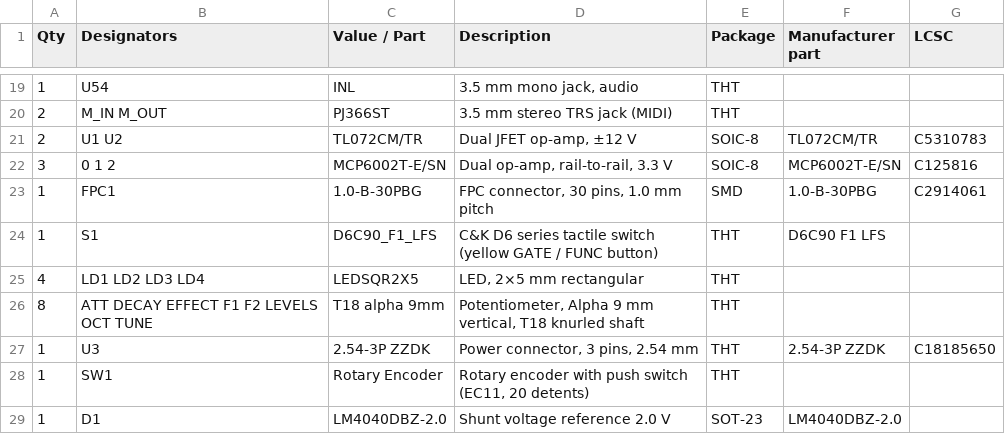
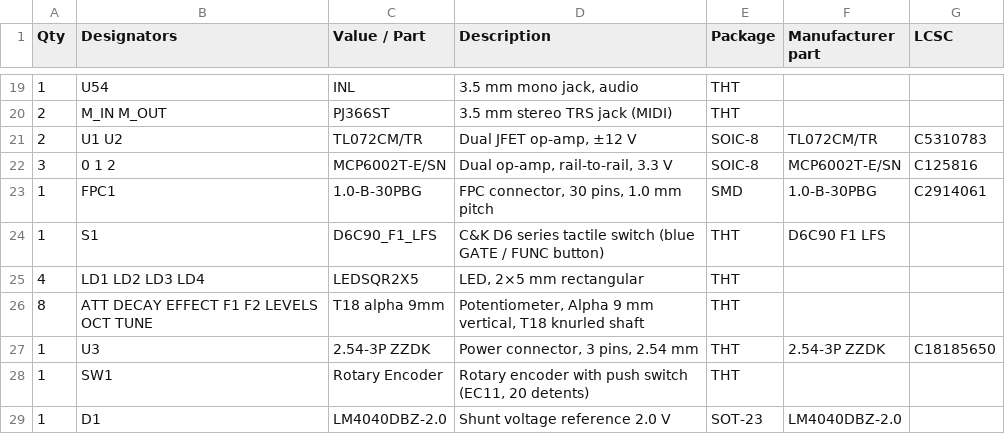
Before and after one commit to Gianducaconte/algoradix-hardware, a CSV file: bom/interface-board-bom.csv, drawn as a sheet; only a part is shown, gaps mark what is left out.

```diff
--- a/bom/interface-board-bom.csv
+++ b/bom/interface-board-bom.csv
@@ -23,3 +23,3 @@ Qty,Designators,Value / Part,Description,Package,Manufacturer part,LCSC
 1,FPC1,1.0-B-30PBG,"FPC connector, 30 pins, 1.0 mm pitch",SMD,1.0-B-30PBG,C2914061
-1,S1,D6C90_F1_LFS,"C&K D6 series tactile switch (yellow GATE / FUNC button)",THT,D6C90 F1 LFS,
+1,S1,D6C90_F1_LFS,"C&K D6 series tactile switch (blue GATE / FUNC button)",THT,D6C90 F1 LFS,
 4,LD1 LD2 LD3 LD4,LEDSQR2X5,"LED, 2×5 mm rectangular",THT,,
```
Also changed, not shown: 2 other files.
